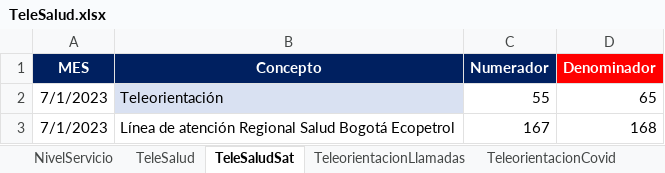
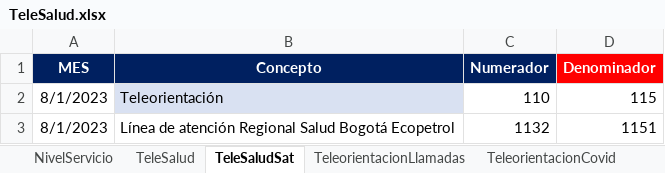
Before and after one commit to BIClinicos/airflowServer, an Excel workbook: dags/files_pami/TeleSalud.xlsx, sheet TeleSaludSat, drawn as a sheet; values as stored, in another font and other column widths than the file's, no borders; the diff names each change by its address in the sheet, - before the commit and + after, or states it on an @@ line.

```diff
--- a/dags/files_pami/TeleSalud.xlsx (sheet TeleSaludSat)
+++ b/dags/files_pami/TeleSalud.xlsx (sheet TeleSaludSat)
-A2:A3 (MES): 7/1/2023
+A2:A3 (MES): 8/1/2023
-C2 (Numerador): 55
+C2 (Numerador): 110
-D2 (Denominador): 65
+D2 (Denominador): 115
-C3 (Numerador): 167
+C3 (Numerador): 1132
-D3 (Denominador): 168
+D3 (Denominador): 1151
```
Also changed, not shown: sheet Perfil, sheet LineaSalud, sheet TeleorientacionCovid, sheet TeleSalud, sheet LineaSaludResolutividad, sheet NivelServicio, 2 more sheets, dags/files_pami/Enfermeria.xlsx, dags/files_pami/Instalada.xlsx, 20 other files.
